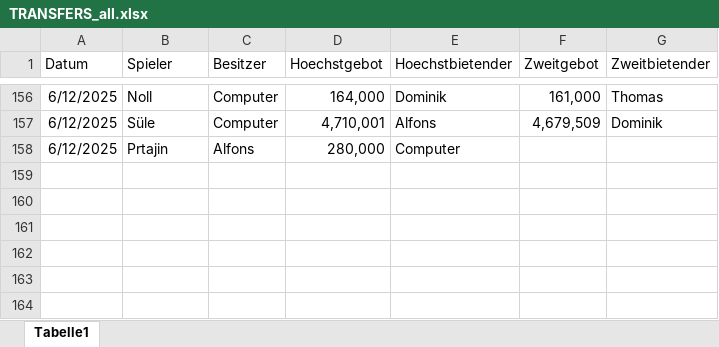
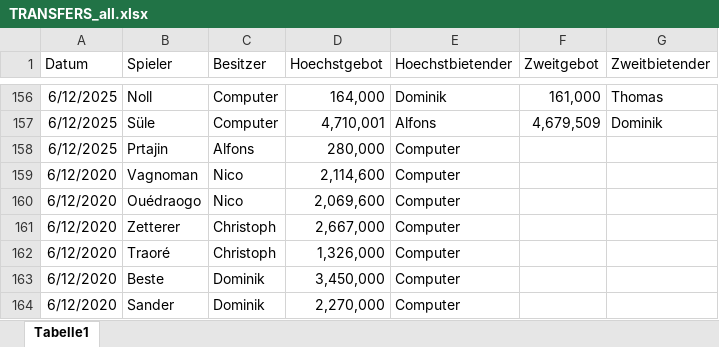
Before and after one commit to ternes90/comunio, an Excel workbook: TRANSFERS_all.xlsx, sheet Tabelle1, drawn as a sheet; only a part is shown, gaps mark what is left out; values as stored, in another font and other column widths than the file's, no borders; the diff names each change by its address in the sheet, - before the commit and + after, or states it on an @@ line.

Commit message:
Automatisches Update TM + Transfers - 12.06.2025 10:41

```diff
--- a/TRANSFERS_all.xlsx (sheet Tabelle1)
+++ b/TRANSFERS_all.xlsx (sheet Tabelle1)
+row 159: 6/12/2020 | Vagnoman | Nico | 2,114,600 | Computer
+row 160: 6/12/2020 | Ouédraogo | Nico | 2,069,600 | Computer
+row 161: 6/12/2020 | Zetterer | Christoph | 2,667,000 | Computer
+row 162: 6/12/2020 | Traoré | Christoph | 1,326,000 | Computer
+row 163: 6/12/2020 | Beste | Dominik | 3,450,000 | Computer
+row 164: 6/12/2020 | Sander | Dominik | 2,270,000 | Computer
```
